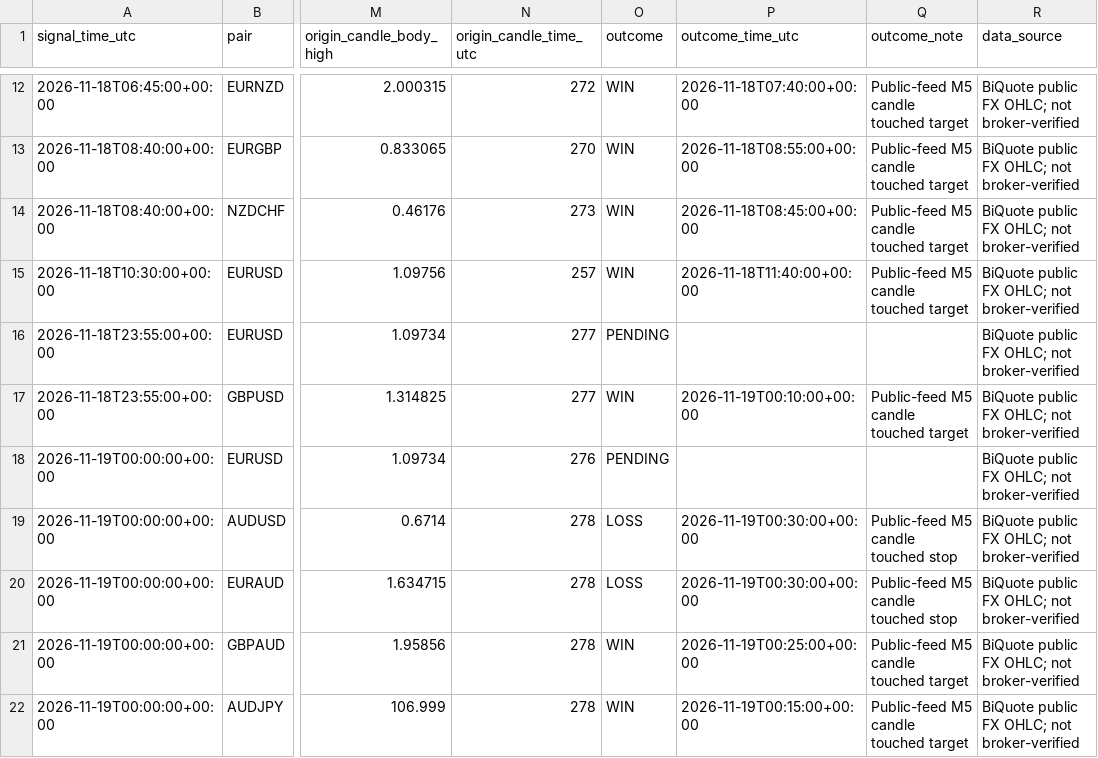
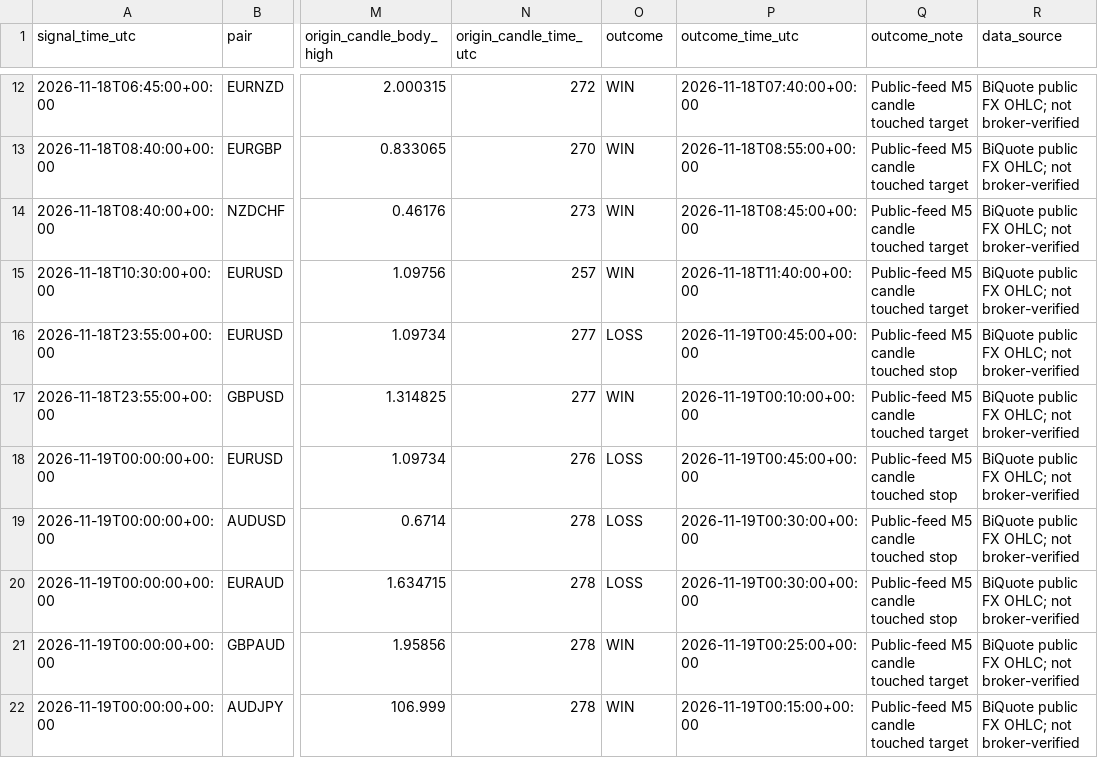
Before and after one commit to 81dwallington-source/Forex-alert-bot, a CSV file: best_bot/live_signals.csv, drawn as a sheet; only a part is shown, gaps mark what is left out; the diff names each change by its address in the sheet, - before the commit and + after, or states it on an @@ line.

```diff
--- a/best_bot/live_signals.csv
+++ b/best_bot/live_signals.csv
-O16 (outcome): PENDING
+O16 (outcome): LOSS
-P16 (outcome_time_utc): (empty)
+P16 (outcome_time_utc): 2026-11-19T00:45:00+00:00
-Q16 (outcome_note): (empty)
+Q16 (outcome_note): Public-feed M5 candle touched stop
-O18 (outcome): PENDING
+O18 (outcome): LOSS
-P18 (outcome_time_utc): (empty)
+P18 (outcome_time_utc): 2026-11-19T00:45:00+00:00
-Q18 (outcome_note): (empty)
+Q18 (outcome_note): Public-feed M5 candle touched stop
```
Also changed, not shown: 1 other file.
